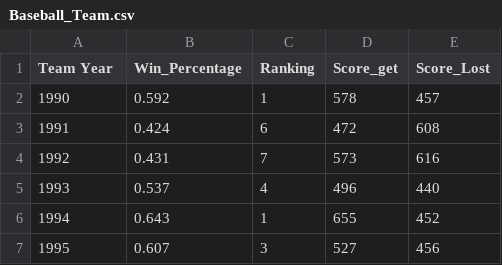
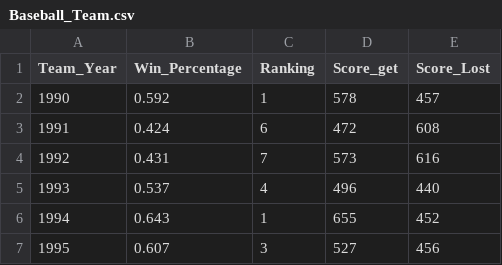
Before and after one commit to can378/socketProgramming, a CSV file: Baseball_Team.csv, drawn as a sheet; only a part is shown.

```diff
--- a/Baseball_Team.csv
+++ b/Baseball_Team.csv
@@ -1,2 +1,2 @@
-Team Year,Win_Percentage,Ranking,Score_get,Score_Lost
+Team_Year,Win_Percentage,Ranking,Score_get,Score_Lost
 1990,0.592,1,578,457
```
Also changed, not shown: Baseball.csv, 4 other files.
